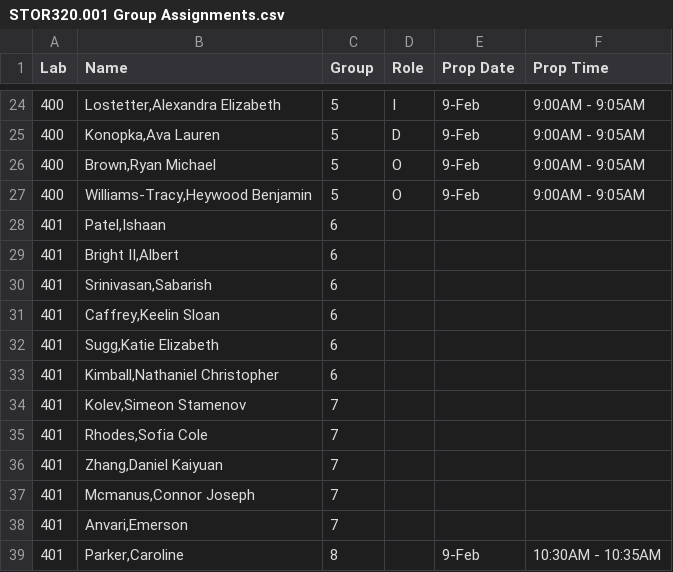
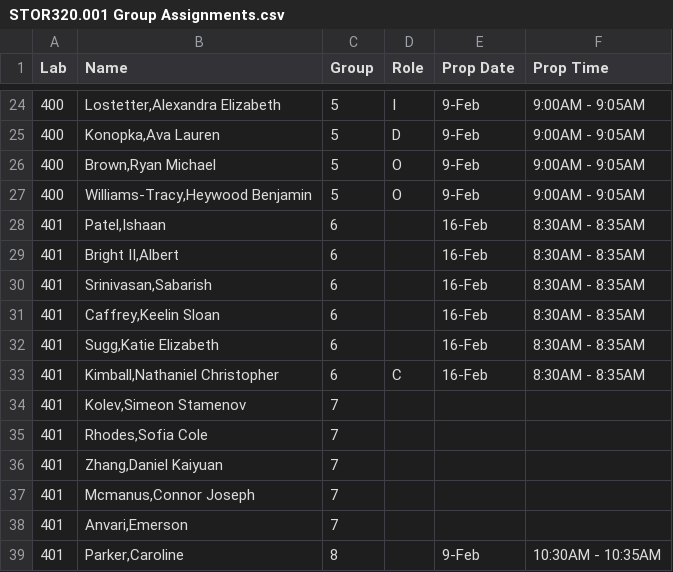
Before and after one commit to SuperMarioGiacomazzo/STOR320_WEBSITE, a CSV file: Group Assignments/STOR320.001 Group Assignments.csv, drawn as a sheet; only a part is shown, gaps mark what is left out.

```diff
--- a/Group Assignments/STOR320.001 Group Assignments.csv
+++ b/Group Assignments/STOR320.001 Group Assignments.csv
@@ -27,8 +27,8 @@ Lab,Name,Group,Role,Prop Date,Prop Time
 400,"Williams-Tracy,Heywood Benjamin",5,O,9-Feb,9:00AM - 9:05AM
-401,"Patel,Ishaan",6,,,
-401,"Bright II,Albert",6,,,
-401,"Srinivasan,Sabarish",6,,,
-401,"Caffrey,Keelin Sloan",6,,,
-401,"Sugg,Katie Elizabeth",6,,,
-401,"Kimball,Nathaniel Christopher",6,,,
+401,"Patel,Ishaan",6,,16-Feb,8:30AM - 8:35AM
+401,"Bright II,Albert",6,,16-Feb,8:30AM - 8:35AM
+401,"Srinivasan,Sabarish",6,,16-Feb,8:30AM - 8:35AM
+401,"Caffrey,Keelin Sloan",6,,16-Feb,8:30AM - 8:35AM
+401,"Sugg,Katie Elizabeth",6,,16-Feb,8:30AM - 8:35AM
+401,"Kimball,Nathaniel Christopher",6,C,16-Feb,8:30AM - 8:35AM
 401,"Kolev,Simeon Stamenov",7,,,
```
Also changed, not shown: Group Assignments/STOR320.002 Group Assignments.csv, 5 other files.
